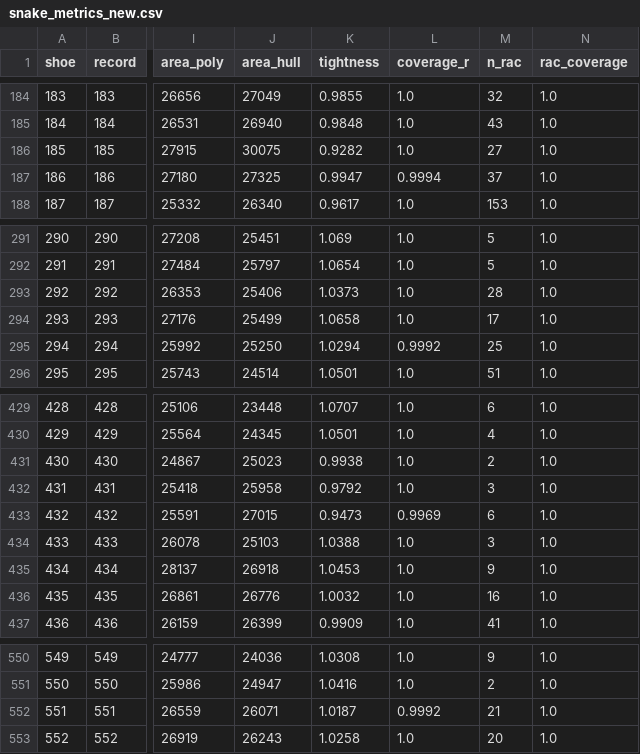
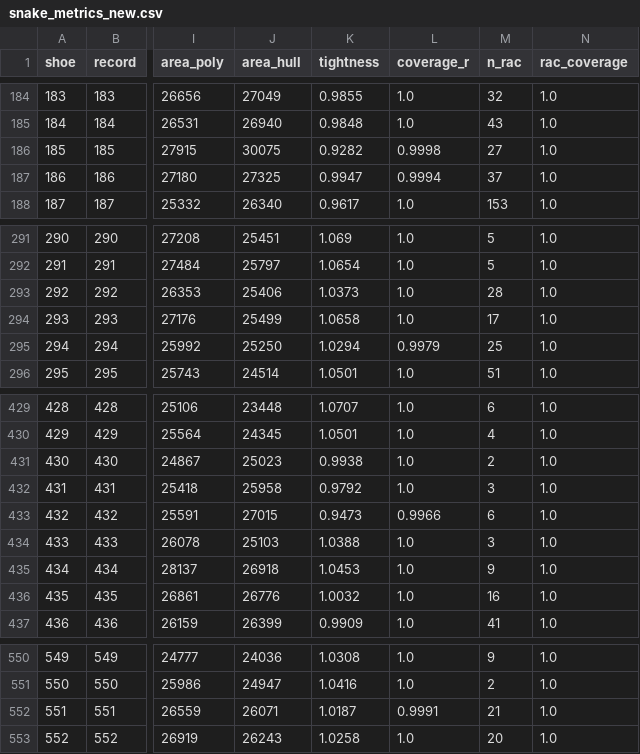
Before and after one commit to ChelomoLubliner/rac-spatial-model, a CSV file: docs/qa/T4/new/snake_metrics_new.csv, drawn as a sheet; only a part is shown, gaps mark what is left out; the diff covers the shown part only; the diff names each change by its address in the sheet, - before the commit and + after, or states it on an @@ line.

```diff
--- a/docs/qa/T4/new/snake_metrics_new.csv
+++ b/docs/qa/T4/new/snake_metrics_new.csv
-L186 (coverage_r): 1.0
+L186 (coverage_r): 0.9998
-L295 (coverage_r): 0.9992
+L295 (coverage_r): 0.9979
-L433 (coverage_r): 0.9969
+L433 (coverage_r): 0.9966
-L552 (coverage_r): 0.9992
+L552 (coverage_r): 0.9991
```
Also changed, not shown: 6 edited cells elsewhere in this file, docs/qa/T4/new/mask_threshold_new.csv, docs/qa/sheets_new/snake_qa_new.csv, 8 other files.
